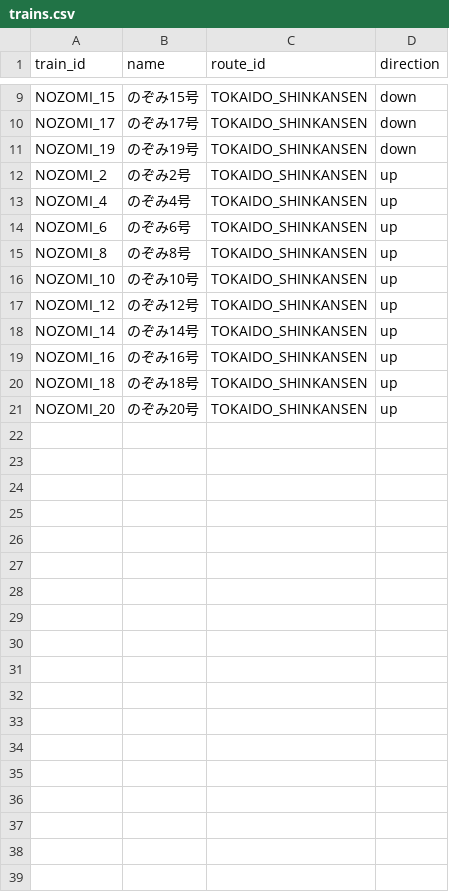
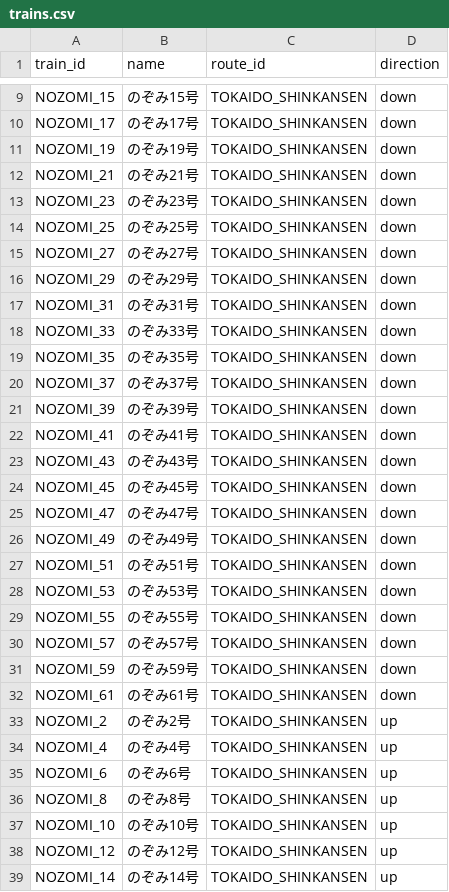
Before and after one commit to tetsuhagi/tetsudou-map-jp, a CSV file: data/trains.csv, drawn as a sheet; only a part is shown, gaps mark what is left out; the shorter side is filled out with more unchanged rows; the diff covers the shown part only; the diff names each change by its address in the sheet, - before the commit and + after, or states it on an @@ line.

```diff
--- a/data/trains.csv
+++ b/data/trains.csv
+row 12: NOZOMI_21 | のぞみ21号 | TOKAIDO_SHINKANSEN | down
+row 13: NOZOMI_23 | のぞみ23号 | TOKAIDO_SHINKANSEN | down
+row 14: NOZOMI_25 | のぞみ25号 | TOKAIDO_SHINKANSEN | down
+row 15: NOZOMI_27 | のぞみ27号 | TOKAIDO_SHINKANSEN | down
+row 16: NOZOMI_29 | のぞみ29号 | TOKAIDO_SHINKANSEN | down
+row 17: NOZOMI_31 | のぞみ31号 | TOKAIDO_SHINKANSEN | down
+row 18: NOZOMI_33 | のぞみ33号 | TOKAIDO_SHINKANSEN | down
+row 19: NOZOMI_35 | のぞみ35号 | TOKAIDO_SHINKANSEN | down
+row 20: NOZOMI_37 | のぞみ37号 | TOKAIDO_SHINKANSEN | down
+row 21: NOZOMI_39 | のぞみ39号 | TOKAIDO_SHINKANSEN | down
+row 22: NOZOMI_41 | のぞみ41号 | TOKAIDO_SHINKANSEN | down
+row 23: NOZOMI_43 | のぞみ43号 | TOKAIDO_SHINKANSEN | down
+row 24: NOZOMI_45 | のぞみ45号 | TOKAIDO_SHINKANSEN | down
+row 25: NOZOMI_47 | のぞみ47号 | TOKAIDO_SHINKANSEN | down
+row 26: NOZOMI_49 | のぞみ49号 | TOKAIDO_SHINKANSEN | down
+row 27: NOZOMI_51 | のぞみ51号 | TOKAIDO_SHINKANSEN | down
+row 28: NOZOMI_53 | のぞみ53号 | TOKAIDO_SHINKANSEN | down
+row 29: NOZOMI_55 | のぞみ55号 | TOKAIDO_SHINKANSEN | down
+row 30: NOZOMI_57 | のぞみ57号 | TOKAIDO_SHINKANSEN | down
+row 31: NOZOMI_59 | のぞみ59号 | TOKAIDO_SHINKANSEN | down
+row 32: NOZOMI_61 | のぞみ61号 | TOKAIDO_SHINKANSEN | down
```
Also changed, not shown: 21 added rows elsewhere in this file, 1 other file.
